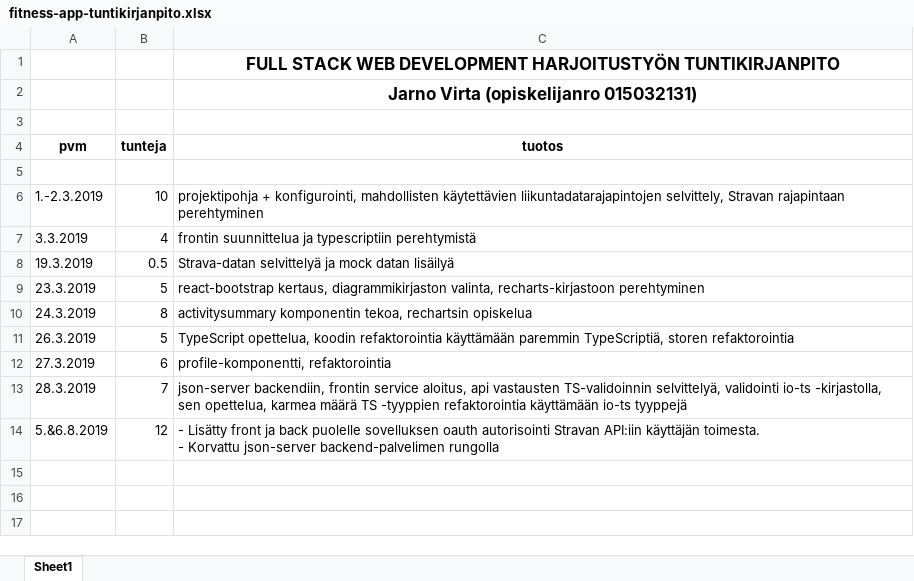
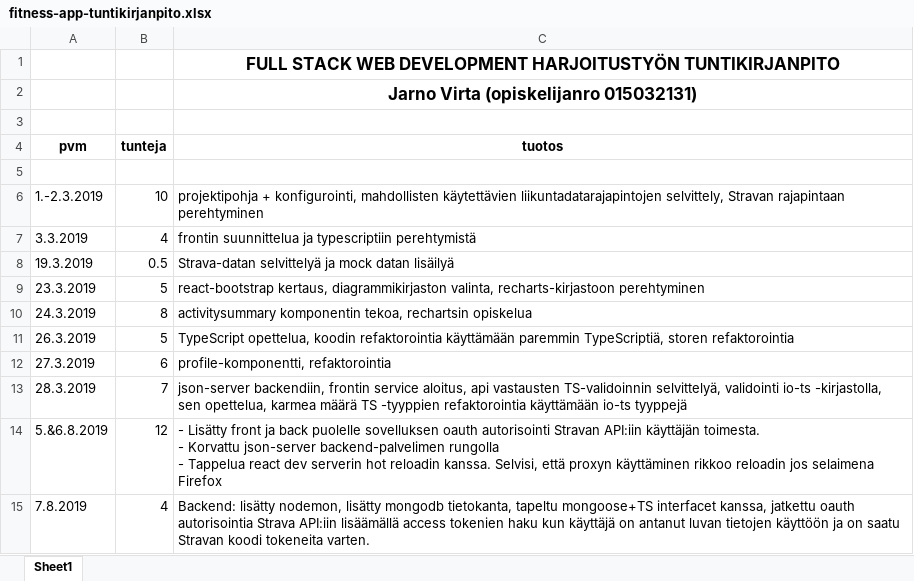
Before and after one commit to jarnovirta/activity-app-front, an Excel workbook: fitness-app-tuntikirjanpito.xlsx, sheet Sheet1, drawn as a sheet; values as stored, in another font and other column widths than the file's, no borders; ↵ is a line break in a cell; the diff names each change by its address in the sheet, - before the commit and + after, or states it on an @@ line.

Commit message:
updated project working hours spreadsheet

```diff
--- a/fitness-app-tuntikirjanpito.xlsx (sheet Sheet1)
+++ b/fitness-app-tuntikirjanpito.xlsx (sheet Sheet1)
-C14 (tuotos): …backend-palvelimen rungolla
+C14 (tuotos): …backend-palvelimen rungolla ↵ - Tappelua react dev serverin hot reloadin kanssa. Selvisi, että proxyn käyttäminen rikkoo reloadin jos selaimena Firefox
+row 15: 7.8.2019 | 4 | Backend: lisätty nodemon, lisätty mongodb tietokanta, tapeltu mongoose+TS interfacet kanssa, jatkettu oauth autorisointia Strava API:iin lisäämällä access tokenien haku kun käyttäjä on antanut luvan tietojen käyttöön ja on saatu Stravan koodi tokeneita varten.
```
Also changed, not shown: 1 other file.
